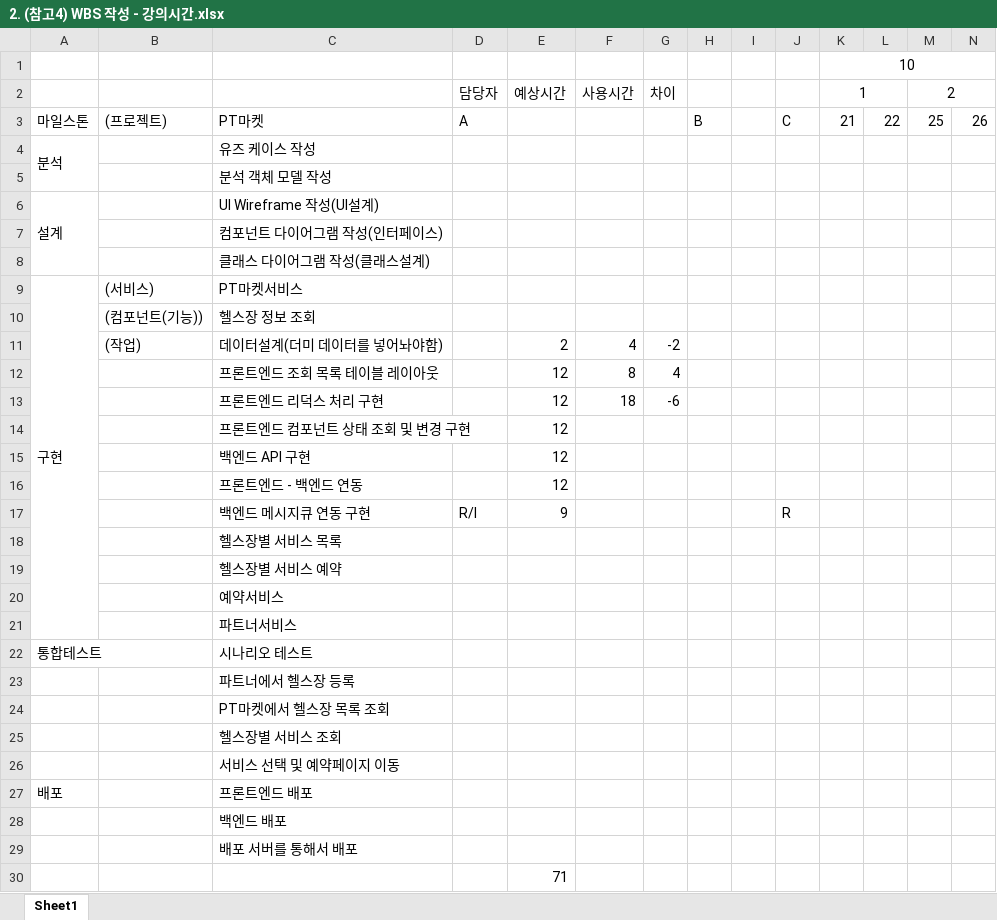
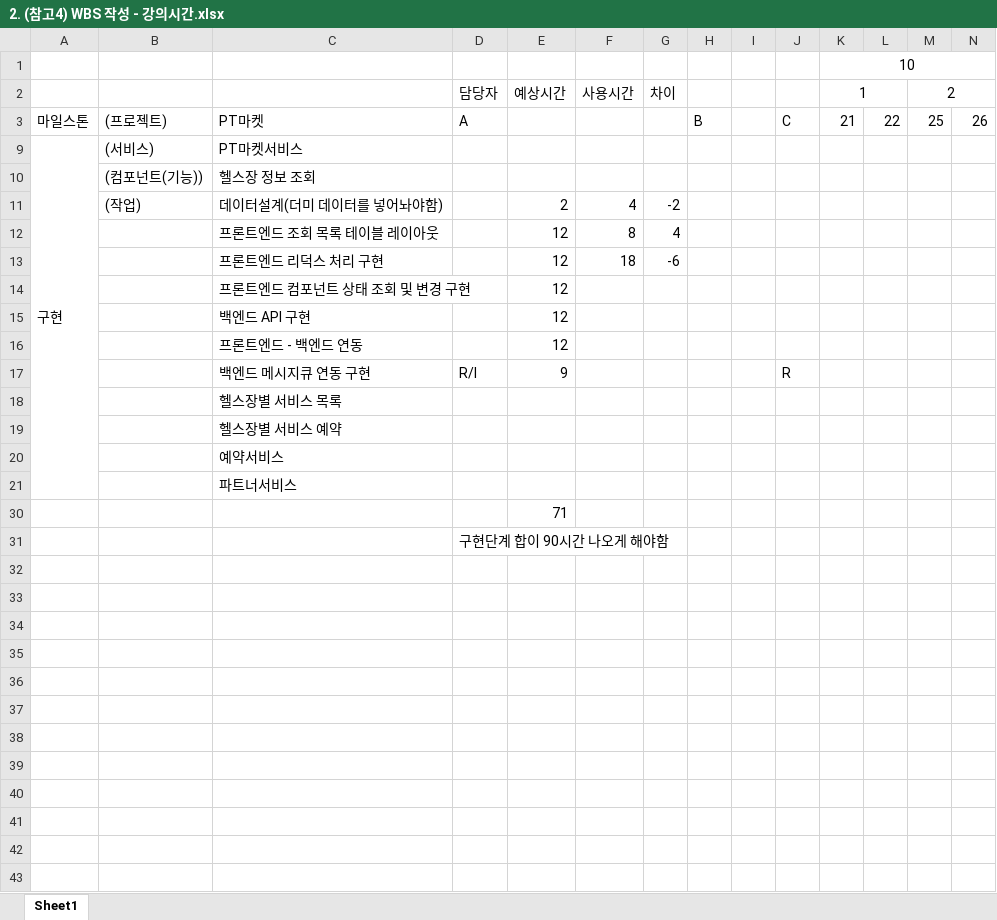
Before and after one commit to kdkcom1234/git2021, an Excel workbook: 9-project/02. 분석 및 설계/02.01. 요구분석 및 WBS 작성/2. (참고4) WBS 작성 - 강의시간.xlsx, sheet Sheet1, drawn as a sheet; only a part is shown; values as stored, in another font and other column widths than the file's, no borders; conditional formats not drawn; removed rows and columns are numbered as before the commit, all else as after; rows hold the shown columns only; the diff names each change by its address in the sheet, - before the commit and + after, or states it on an @@ line.

```diff
--- a/9-project/02. 분석 및 설계/02.01. 요구분석 및 WBS 작성/2. (참고4) WBS 작성 - 강의시간.xlsx (sheet Sheet1)
+++ b/9-project/02. 분석 및 설계/02.01. 요구분석 및 WBS 작성/2. (참고4) WBS 작성 - 강의시간.xlsx (sheet Sheet1)
@@ row 4 hidden: 분석 |  | 유즈 케이스 작성 @@
@@ row 5 hidden:  |  | 분석 객체 모델 작성 @@
@@ row 6 hidden: 설계 |  | UI Wireframe 작성(UI설계) @@
@@ row 7 hidden:  |  | 컴포넌트 다이어그램 작성(인터페이스) @@
@@ row 8 hidden:  |  | 클래스 다이어그램 작성(클래스설계) @@
@@ row 22 hidden: 통합테스트 |  | 시나리오 테스트 @@
@@ row 23 hidden:  |  | 파트너에서 헬스장 등록 @@
@@ row 24 hidden:  |  | PT마켓에서 헬스장 목록 조회 @@
@@ row 25 hidden:  |  | 헬스장별 서비스 조회 @@
@@ row 26 hidden:  |  | 서비스 선택 및 예약페이지 이동 @@
@@ row 27 hidden: 배포 |  | 프론트엔드 배포 @@
@@ row 28 hidden:  |  | 백엔드 배포 @@
@@ row 29 hidden:  |  | 배포 서버를 통해서 배포 @@
+row 31:  |  |  | 구현단계 합이 90시간 나오게 해야함
```
Also changed, not shown: 5 other files.
